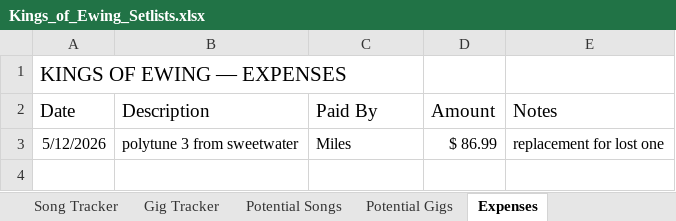
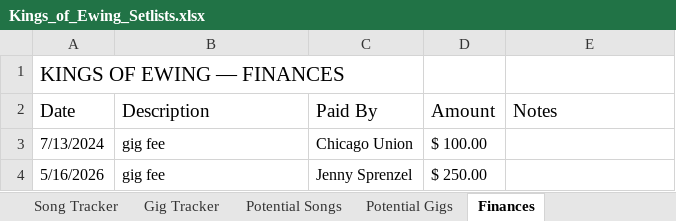
Before and after one commit to kingsofewing/rock, an Excel workbook: docs/resources/setlists/Kings_of_Ewing_Setlists.xlsx, sheet Finances, drawn as a sheet; values as stored, in another font and other column widths than the file's, no borders; removed rows and columns are numbered as before the commit, all else as after; the diff names each change by its address in the sheet, - before the commit and + after, or states it on an @@ line.

```diff
--- a/docs/resources/setlists/Kings_of_Ewing_Setlists.xlsx (sheet Finances)
+++ b/docs/resources/setlists/Kings_of_Ewing_Setlists.xlsx (sheet Finances)
-sheet tab: Expenses
+sheet tab: Finances
-A1 (Date): KINGS OF EWING — EXPENSES
+A1 (Date): KINGS OF EWING — FINANCES
-row 3: 5/12/2026 | polytune 3 from sweetwater | Miles | $ 86.99 | replacement for lost one
+row 3: 7/13/2024 | gig fee | Chicago Union | $ 100.00
+row 4: 5/16/2026 | gig fee | Jenny Sprenzel | $ 250.00
```
Also changed, not shown: sheet Song Tracker, 2 other files.
